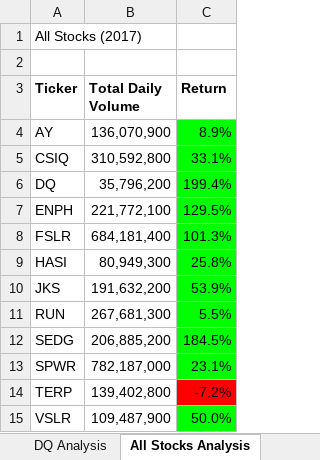
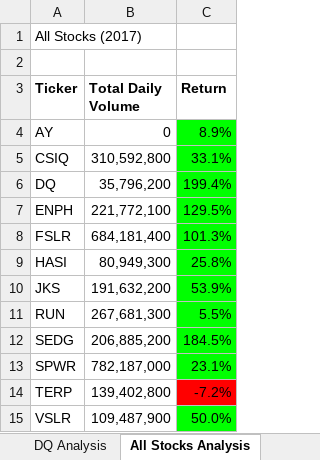
Before and after one commit to Tfraley7/Stock-Analysis, an Excel workbook: VBA_Challenge.xlsm, sheet All Stocks Analysis, drawn as a sheet; values as stored, in another font and other column widths than the file's, no borders; charts and pictures not drawn; the diff names each change by its address in the sheet, - before the commit and + after, or states it on an @@ line.

Commit message:
VBA Challenge
Stock market data analysis.

```diff
--- a/VBA_Challenge.xlsm (sheet All Stocks Analysis)
+++ b/VBA_Challenge.xlsm (sheet All Stocks Analysis)
-B4 (Total Daily Volume): 136,070,900
+B4 (Total Daily Volume): 0
```
Also changed, not shown: charts or pictures.
